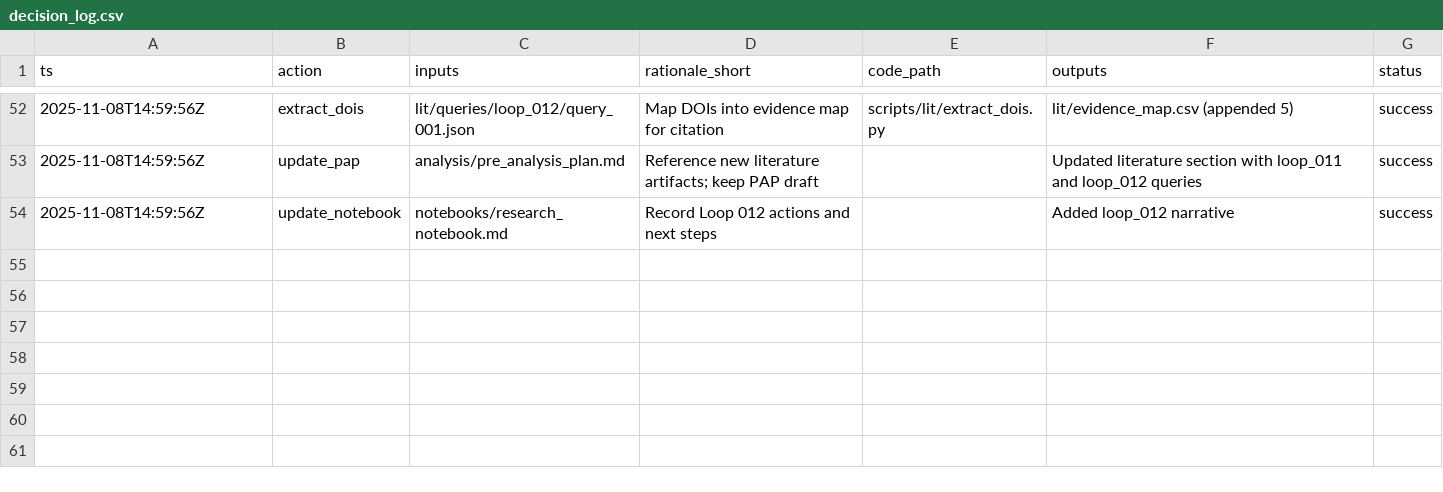
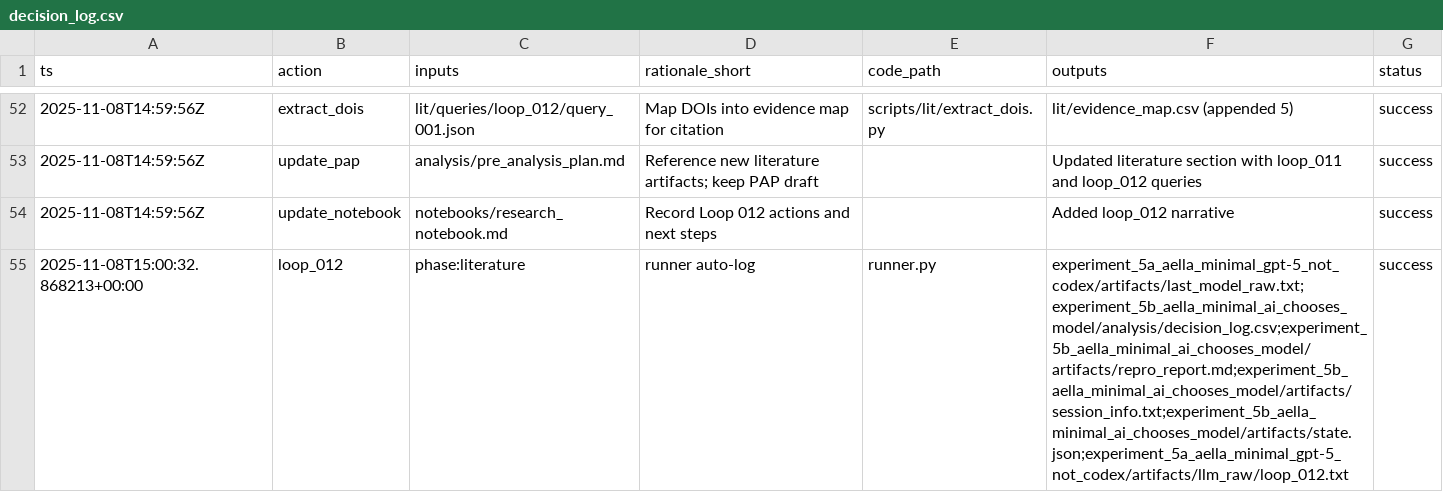
Before and after one commit to whp-wessel/ai_scientist, a CSV file: experiment_5a_aella_minimal_gpt-5_not_codex/analysis/decision_log.csv, drawn as a sheet; only a part is shown, gaps mark what is left out; the diff names each change by its address in the sheet, - before the commit and + after, or states it on an @@ line.

Commit message:
loop_012: expand literature via S2; append 5 DOIs; update PAP+notebook; prep PAP refinements

```diff
--- a/experiment_5a_aella_minimal_gpt-5_not_codex/analysis/decision_log.csv
+++ b/experiment_5a_aella_minimal_gpt-5_not_codex/analysis/decision_log.csv
+row 55: 2025-11-08T15:00:32.868213+00:00 | loop_012 | phase:literature | runner auto-log | runner.py | experiment_5a_aella_minimal_gpt-5_not_codex/artifacts/last_model_raw.txt;experiment_5b_aella_minimal_ai_chooses_model/analysis/decision_log.csv;experiment_5b_aella_minimal_ai_chooses_model/artifacts/repro_report.md;experiment_5b_aella_minimal_ai_chooses_model/artifacts/session_info.txt;experiment_5b_aella_minimal_ai_chooses_model/artifacts/state.json;experiment_5a_aella_minimal_gpt-5_not_codex/artifacts/llm_raw/loop_012.txt | success
```
Also changed, not shown: experiment_5b_aella_minimal_ai_chooses_model/analysis/decision_log.csv, 5 other files.
